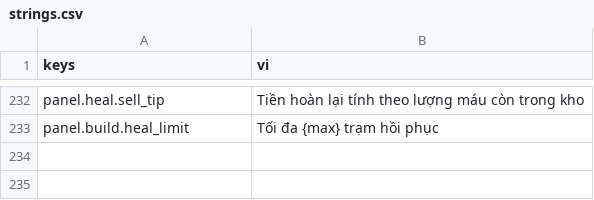
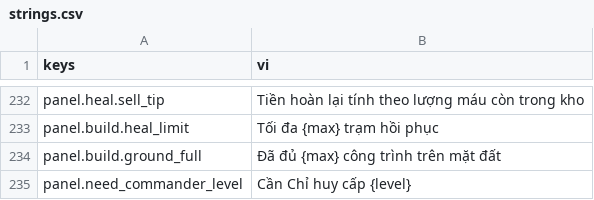
Before and after one commit to Rawisl/Godot_Roguelite3D_Gr8, a CSV file: data/locale/strings.csv, drawn as a sheet; only a part is shown, gaps mark what is left out; the diff names each change by its address in the sheet, - before the commit and + after, or states it on an @@ line.

Commit message:
[data]: add text keys for the ground cap and commander level refusals

```diff
--- a/data/locale/strings.csv
+++ b/data/locale/strings.csv
+row 234: panel.build.ground_full | Đã đủ {max} công trình trên mặt đất
+row 235: panel.need_commander_level | Cần Chỉ huy cấp {level}
```
